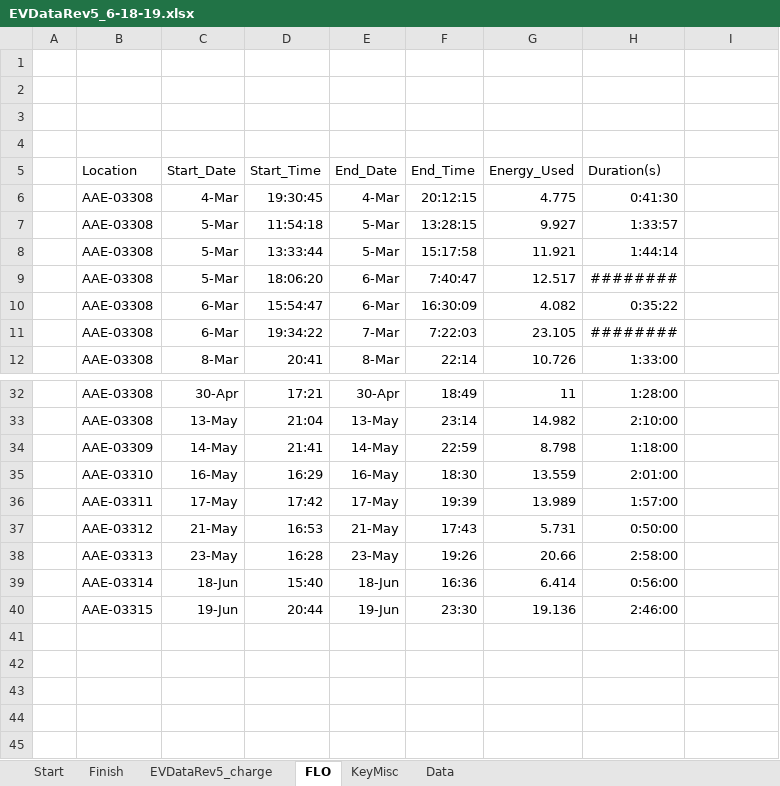
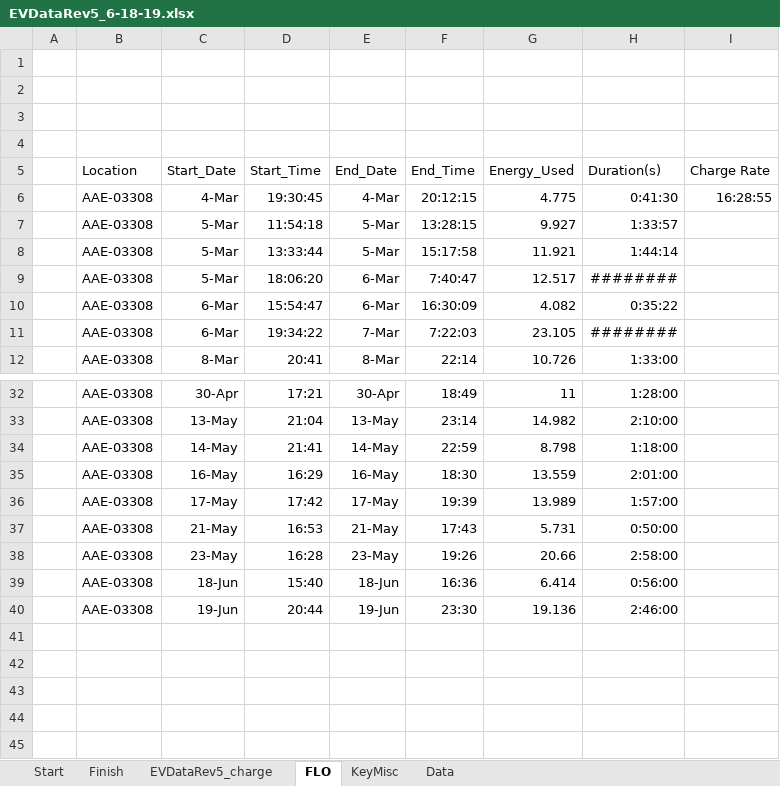
Before and after one commit to cdmoss/EV-Dashboard, an Excel workbook: Data/vehicle data/6-18-19/EVDataRev5_6-18-19.xlsx, sheet FLO, drawn as a sheet; only a part is shown, gaps mark what is left out; values as stored, in another font and other column widths than the file's, no borders; 1 other sheet too large or unreadable and not compared; the diff names each change by its address in the sheet, - before the commit and + after, or states it on an @@ line.

```diff
--- a/Data/vehicle data/6-18-19/EVDataRev5_6-18-19.xlsx (sheet FLO)
+++ b/Data/vehicle data/6-18-19/EVDataRev5_6-18-19.xlsx (sheet FLO)
-I5: (empty)
+I5: Charge Rate
-I6 (Charge Rate): (empty)
+I6 (Charge Rate): 16:28:55
-B34 (Location): AAE-03309
+B34 (Location): AAE-03308
-B35 (Location): AAE-03310
+B35 (Location): AAE-03308
-B36 (Location): AAE-03311
+B36 (Location): AAE-03308
-B37 (Location): AAE-03312
+B37 (Location): AAE-03308
-B38 (Location): AAE-03313
+B38 (Location): AAE-03308
-B39 (Location): AAE-03314
+B39 (Location): AAE-03308
-B40 (Location): AAE-03315
+B40 (Location): AAE-03308
```
Also changed, not shown: 3 other files.
